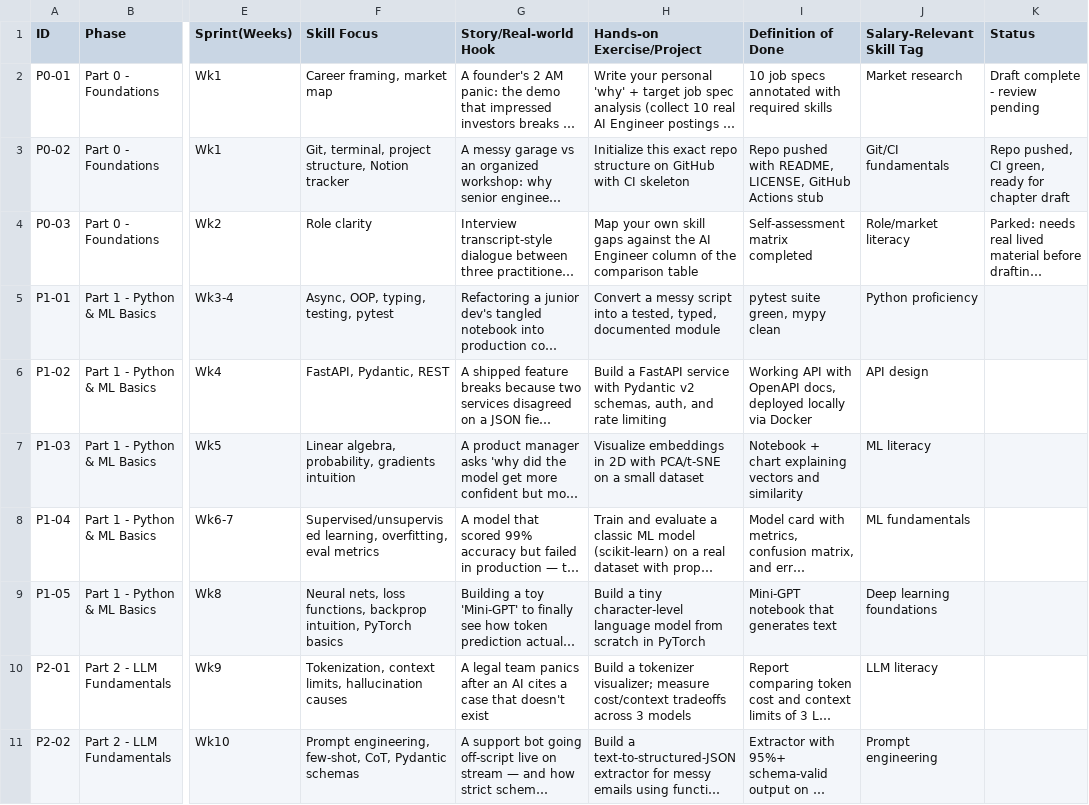
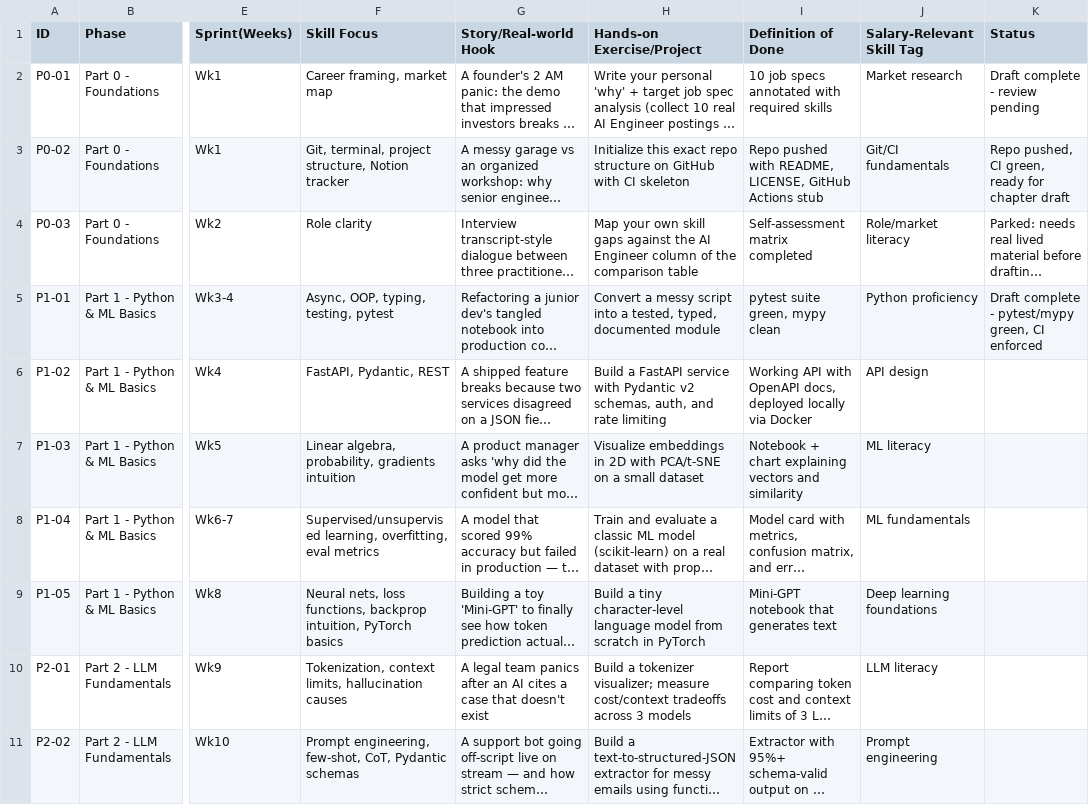
Before and after one commit to brunomoreira86/ai-engineer-journal, a CSV file: PROJECT_BOARD.csv, drawn as a sheet; only a part is shown, gaps mark what is left out; long unchanged cells end in …; the diff names each change by its address in the sheet, - before the commit and + after, or states it on an @@ line.

Commit message:
Draft Chapter 4: Writing Python Like an Engineer, Not a Student
Refactors a deliberately messy signup-report script into a typed,
tested module (signup_report/), backed by pytest + mypy --strict,
both wired into CI. Also cleans stray em dashes in exercise READMEs.

```diff
--- a/PROJECT_BOARD.csv
+++ b/PROJECT_BOARD.csv
-K5 (Status): (empty)
+K5 (Status): Draft complete - pytest/mypy green, CI enforced
```
Also changed, not shown: 22 other files.
